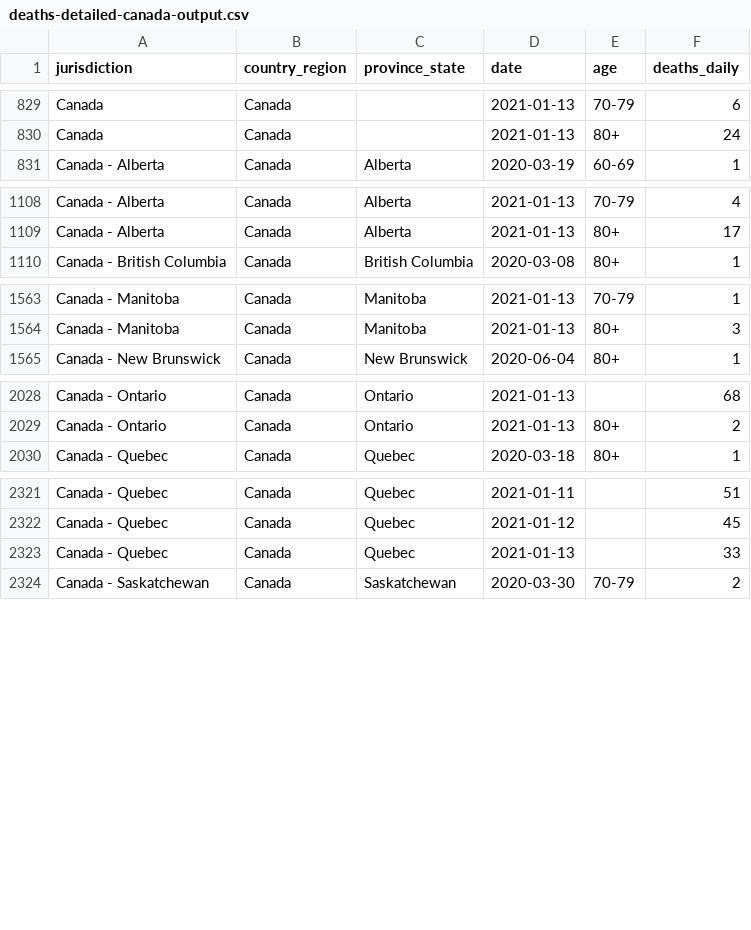
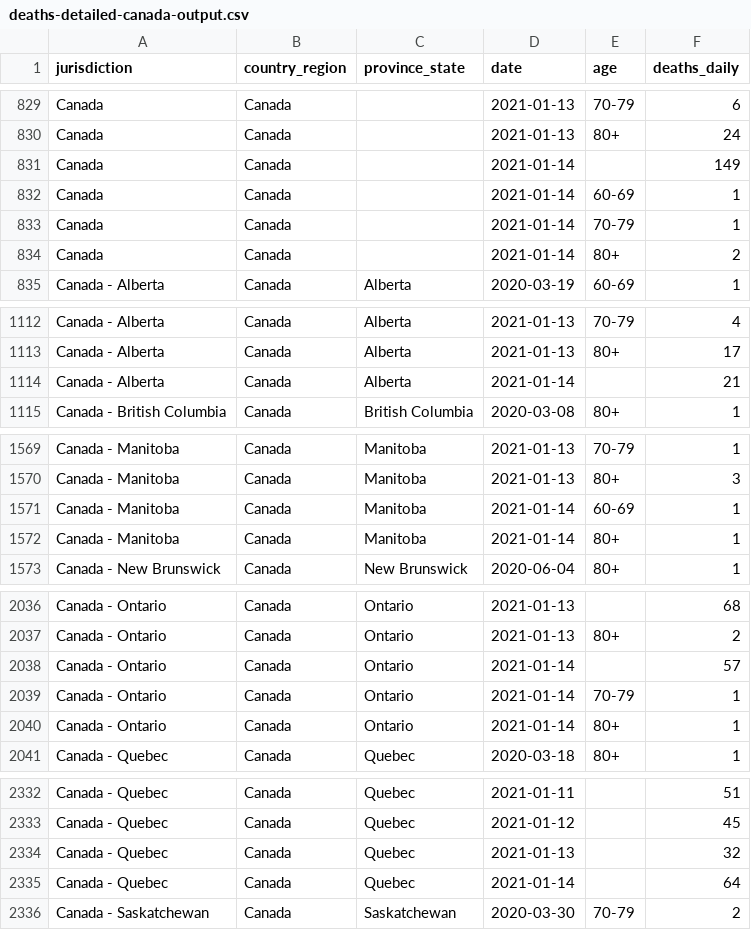
Before and after one commit to ApexRMS/covid19sim, a CSV file: data/deaths-detailed-canada-output.csv, drawn as a sheet; only a part is shown, gaps mark what is left out; the diff covers the shown part only.

```diff
--- a/data/deaths-detailed-canada-output.csv
+++ b/data/deaths-detailed-canada-output.csv
@@ -830,2 +830,6 @@ Canada,Canada,,2021-01-13,70-79,6
 Canada,Canada,,2021-01-13,80+,24
+Canada,Canada,,2021-01-14,,149
+Canada,Canada,,2021-01-14,60-69,1
+Canada,Canada,,2021-01-14,70-79,1
+Canada,Canada,,2021-01-14,80+,2
 Canada - Alberta,Canada,Alberta,2020-03-19,60-69,1
@@ -1109,2 +1113,3 @@ Canada - Alberta,Canada,Alberta,2021-01-13,70-79,4
 Canada - Alberta,Canada,Alberta,2021-01-13,80+,17
+Canada - Alberta,Canada,Alberta,2021-01-14,,21
 Canada - British Columbia,Canada,British Columbia,2020-03-08,80+,1
@@ -1564,2 +1570,4 @@ Canada - Manitoba,Canada,Manitoba,2021-01-13,70-79,1
 Canada - Manitoba,Canada,Manitoba,2021-01-13,80+,3
+Canada - Manitoba,Canada,Manitoba,2021-01-14,60-69,1
+Canada - Manitoba,Canada,Manitoba,2021-01-14,80+,1
 Canada - New Brunswick,Canada,New Brunswick,2020-06-04,80+,1
@@ -2029,2 +2037,5 @@ Canada - Ontario,Canada,Ontario,2021-01-13,,68
 Canada - Ontario,Canada,Ontario,2021-01-13,80+,2
+Canada - Ontario,Canada,Ontario,2021-01-14,,57
+Canada - Ontario,Canada,Ontario,2021-01-14,70-79,1
+Canada - Ontario,Canada,Ontario,2021-01-14,80+,1
 Canada - Quebec,Canada,Quebec,2020-03-18,80+,1
@@ -2322,3 +2333,4 @@ Canada - Quebec,Canada,Quebec,2021-01-11,,51
 Canada - Quebec,Canada,Quebec,2021-01-12,,45
-Canada - Quebec,Canada,Quebec,2021-01-13,,33
+Canada - Quebec,Canada,Quebec,2021-01-13,,32
+Canada - Quebec,Canada,Quebec,2021-01-14,,64
 Canada - Saskatchewan,Canada,Saskatchewan,2020-03-30,70-79,2
```
Also changed, not shown: 1 added row and 1 edited cell elsewhere in this file, 2 other files.
